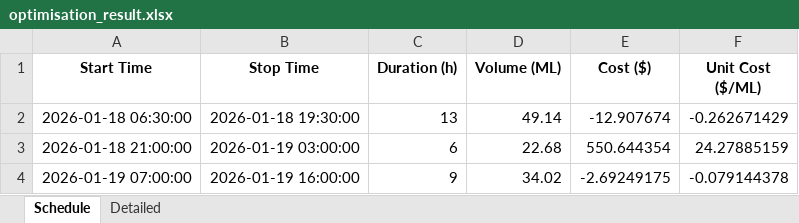
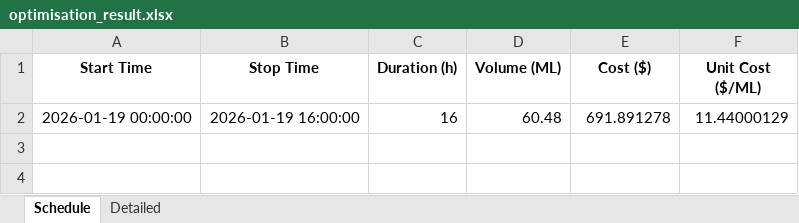
Before and after one commit to wjt1991/pump-optimisation-for-SHW, an Excel workbook: data/latest/optimisation_result.xlsx, sheet Schedule, drawn as a sheet; values as stored, in another font and other column widths than the file's, no borders; removed rows and columns are numbered as before the commit, all else as after; the diff names each change by its address in the sheet, - before the commit and + after, or states it on an @@ line.

```diff
--- a/data/latest/optimisation_result.xlsx (sheet Schedule)
+++ b/data/latest/optimisation_result.xlsx (sheet Schedule)
-row 2: 2026-01-18 06:30:00 | 2026-01-18 19:30:00 | 13 | 49.14 | -12.907674 | -0.262671429
-row 3: 2026-01-18 21:00:00 | 2026-01-19 03:00:00 | 6 | 22.68 | 550.644354 | 24.27885159
-row 4: 2026-01-19 07:00:00 | 2026-01-19 16:00:00 | 9 | 34.02 | -2.69249175 | -0.079144378
+row 2: 2026-01-19 00:00:00 | 2026-01-19 16:00:00 | 16 | 60.48 | 691.891278 | 11.44000129
```
Also changed, not shown: sheet Detailed, 3 other files.
